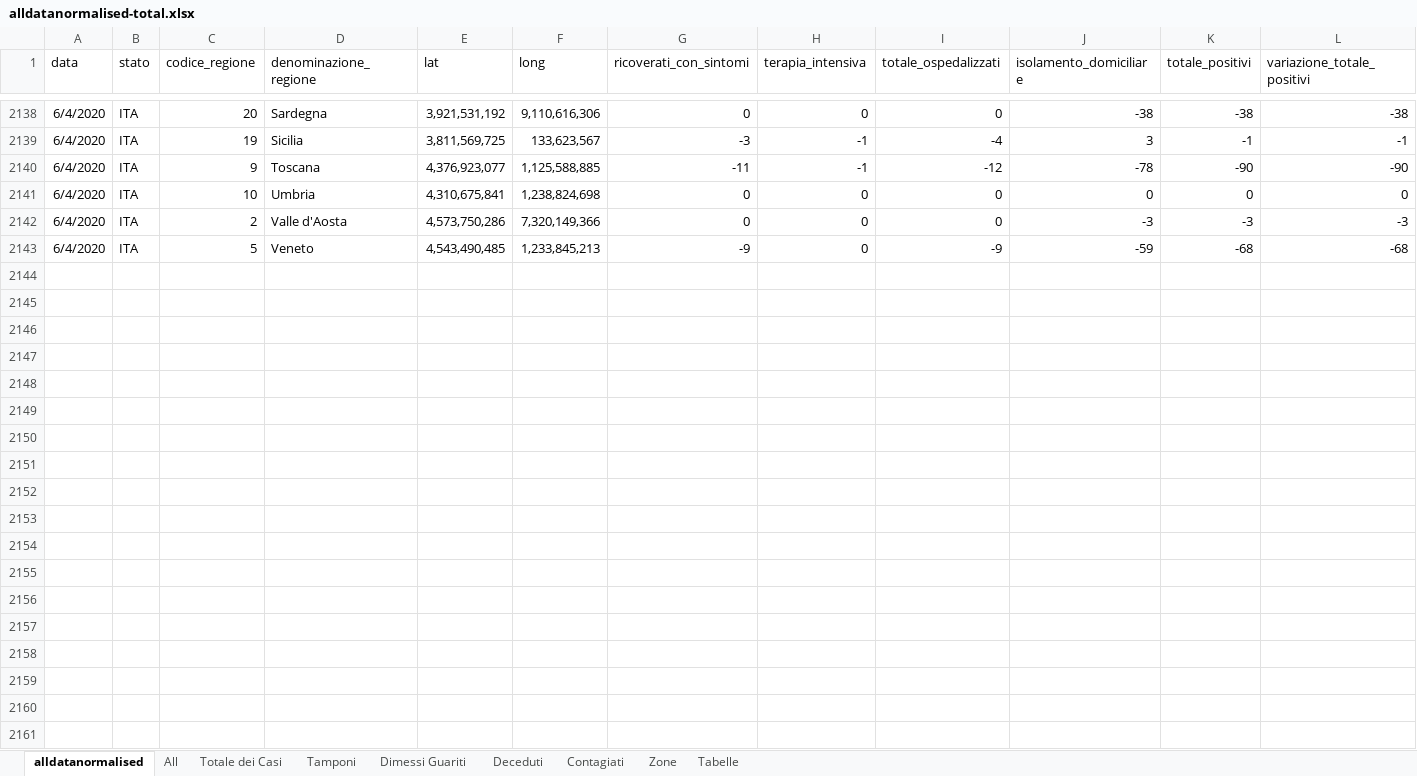
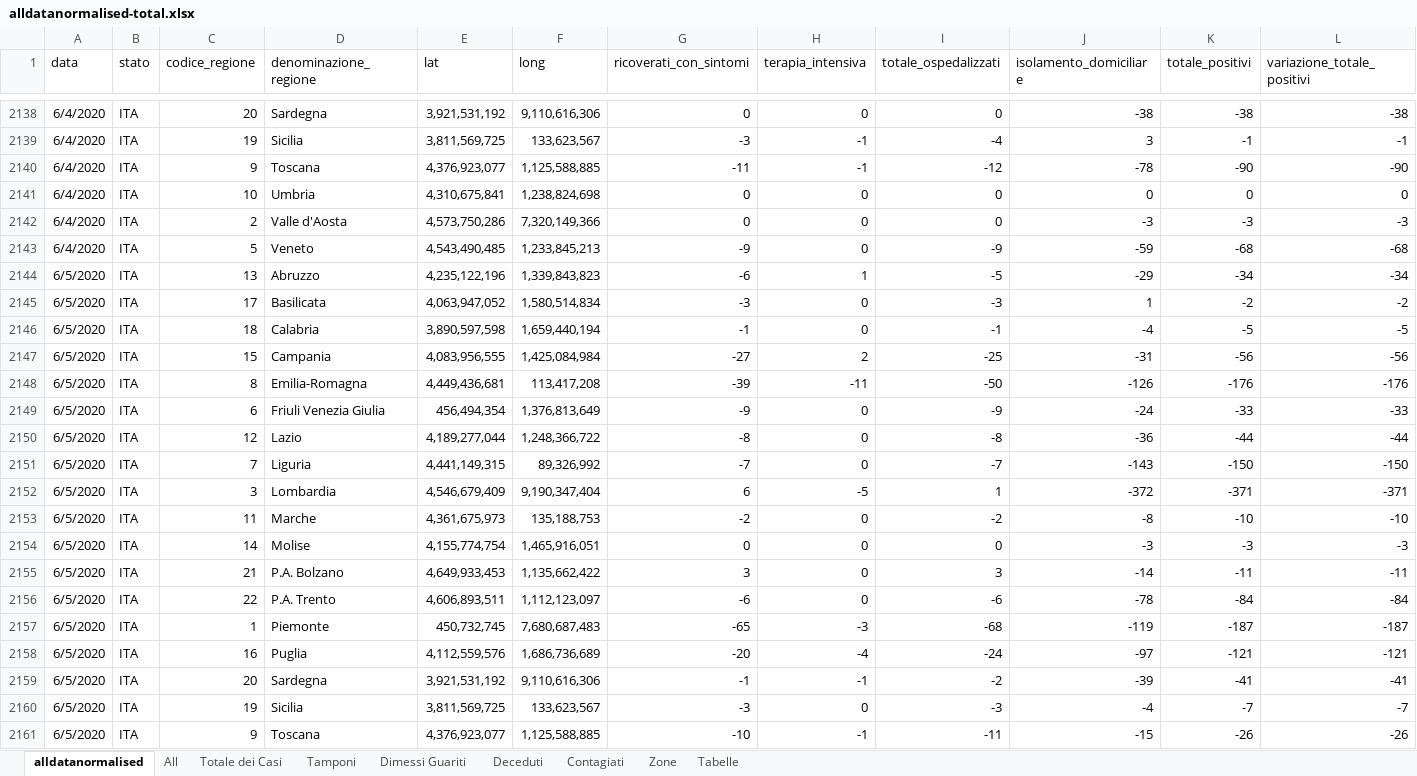
Before and after one commit to gadaxmagicgadax/covid-19, an Excel workbook: alldatanormalised-total.xlsx, sheet alldatanormalised, drawn as a sheet; only a part is shown, gaps mark what is left out; values as stored, in another font and other column widths than the file's, no borders; rows hold the shown columns only; the diff covers the shown part only; the diff names each change by its address in the sheet, - before the commit and + after, or states it on an @@ line.

Commit message:
Add files via upload

```diff
--- a/alldatanormalised-total.xlsx (sheet alldatanormalised)
+++ b/alldatanormalised-total.xlsx (sheet alldatanormalised)
+row 2144: 6/5/2020 | ITA | 13 | Abruzzo | 4,235,122,196 | 1,339,843,823 | -6 | 1 | -5 | -29 | -34 | -34
+row 2145: 6/5/2020 | ITA | 17 | Basilicata | 4,063,947,052 | 1,580,514,834 | -3 | 0 | -3 | 1 | -2 | -2
+row 2146: 6/5/2020 | ITA | 18 | Calabria | 3,890,597,598 | 1,659,440,194 | -1 | 0 | -1 | -4 | -5 | -5
+row 2147: 6/5/2020 | ITA | 15 | Campania | 4,083,956,555 | 1,425,084,984 | -27 | 2 | -25 | -31 | -56 | -56
+row 2148: 6/5/2020 | ITA | 8 | Emilia-Romagna | 4,449,436,681 | 113,417,208 | -39 | -11 | -50 | -126 | -176 | -176
+row 2149: 6/5/2020 | ITA | 6 | Friuli Venezia Giulia | 456,494,354 | 1,376,813,649 | -9 | 0 | -9 | -24 | -33 | -33
+row 2150: 6/5/2020 | ITA | 12 | Lazio | 4,189,277,044 | 1,248,366,722 | -8 | 0 | -8 | -36 | -44 | -44
+row 2151: 6/5/2020 | ITA | 7 | Liguria | 4,441,149,315 | 89,326,992 | -7 | 0 | -7 | -143 | -150 | -150
+row 2152: 6/5/2020 | ITA | 3 | Lombardia | 4,546,679,409 | 9,190,347,404 | 6 | -5 | 1 | -372 | -371 | -371
+row 2153: 6/5/2020 | ITA | 11 | Marche | 4,361,675,973 | 135,188,753 | -2 | 0 | -2 | -8 | -10 | -10
+row 2154: 6/5/2020 | ITA | 14 | Molise | 4,155,774,754 | 1,465,916,051 | 0 | 0 | 0 | -3 | -3 | -3
+row 2155: 6/5/2020 | ITA | 21 | P.A. Bolzano | 4,649,933,453 | 1,135,662,422 | 3 | 0 | 3 | -14 | -11 | -11
+row 2156: 6/5/2020 | ITA | 22 | P.A. Trento | 4,606,893,511 | 1,112,123,097 | -6 | 0 | -6 | -78 | -84 | -84
+row 2157: 6/5/2020 | ITA | 1 | Piemonte | 450,732,745 | 7,680,687,483 | -65 | -3 | -68 | -119 | -187 | -187
+row 2158: 6/5/2020 | ITA | 16 | Puglia | 4,112,559,576 | 1,686,736,689 | -20 | -4 | -24 | -97 | -121 | -121
+row 2159: 6/5/2020 | ITA | 20 | Sardegna | 3,921,531,192 | 9,110,616,306 | -1 | -1 | -2 | -39 | -41 | -41
+row 2160: 6/5/2020 | ITA | 19 | Sicilia | 3,811,569,725 | 133,623,567 | -3 | 0 | -3 | -4 | -7 | -7
+row 2161: 6/5/2020 | ITA | 9 | Toscana | 4,376,923,077 | 1,125,588,885 | -10 | -1 | -11 | -15 | -26 | -26
```
Also changed, not shown: 24 added rows elsewhere in this sheet, sheet All, sheet Zone, sheet Contagiati, sheet Deceduti, sheet Tamponi, sheet Dimessi Guariti, 1 more sheet, hidden cells, charts or pictures.
